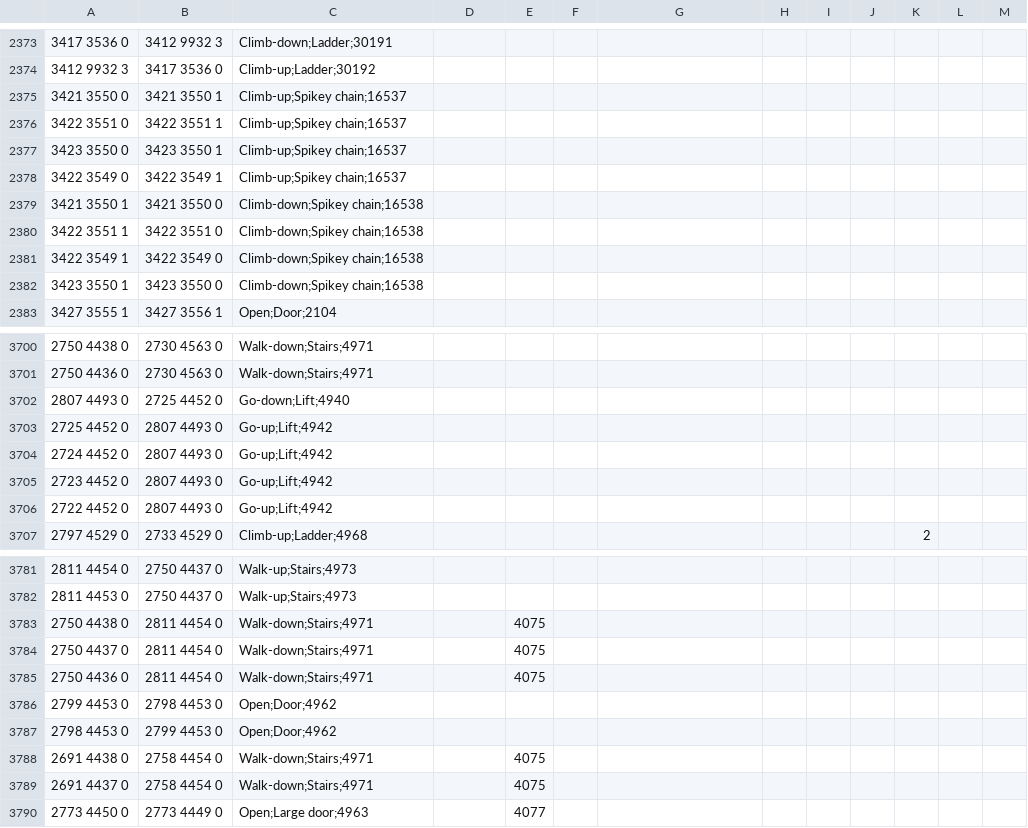
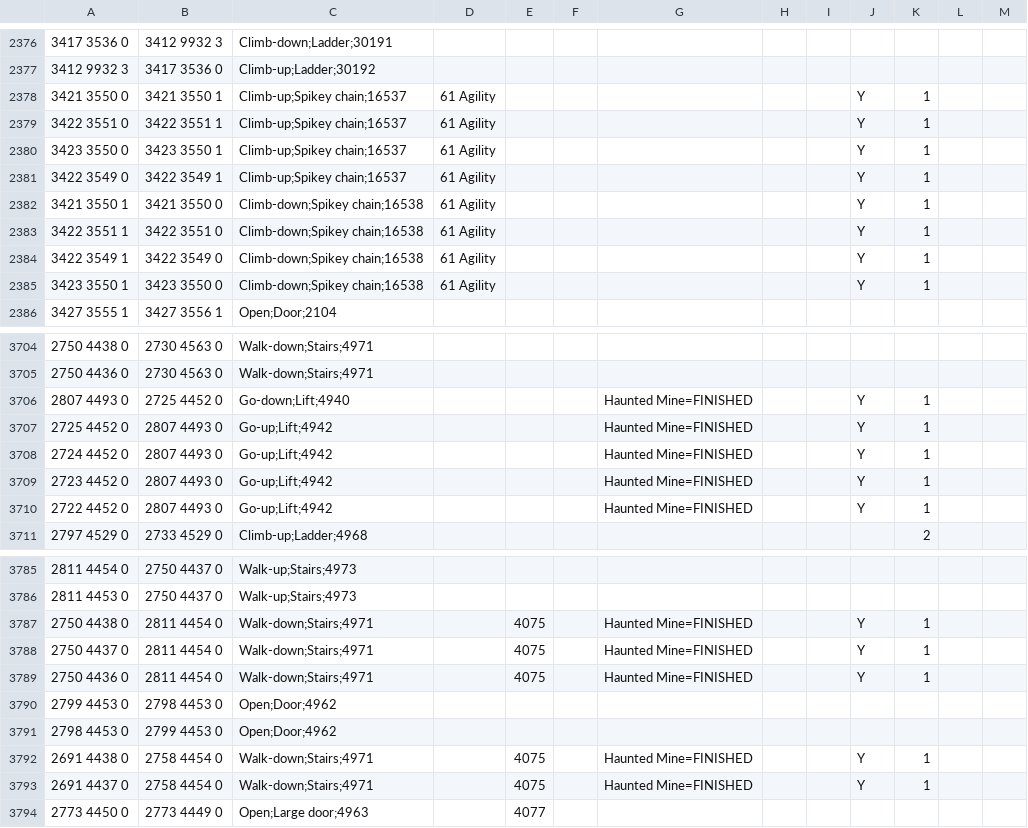
Before and after one commit to infuse21/Microbot, a TSV file: runelite-client/src/main/resources/net/runelite/client/plugins/microbot/shortestpath/transports.tsv, drawn as a sheet; only a part is shown, gaps mark what is left out; the diff covers the shown part only.

Commit message:
Resolve audited hazard transport routes

```diff
--- a/runelite-client/src/main/resources/net/runelite/client/plugins/microbot/shortestpath/transports.tsv
+++ b/runelite-client/src/main/resources/net/runelite/client/plugins/microbot/shortestpath/transports.tsv
@@ -2374,10 +2377,10 @@
 3412 9932 3	3417 3536 0	Climb-up;Ladder;30192									
-3421 3550 0	3421 3550 1	Climb-up;Spikey chain;16537									
-3422 3551 0	3422 3551 1	Climb-up;Spikey chain;16537									
-3423 3550 0	3423 3550 1	Climb-up;Spikey chain;16537									
-3422 3549 0	3422 3549 1	Climb-up;Spikey chain;16537									
-3421 3550 1	3421 3550 0	Climb-down;Spikey chain;16538									
-3422 3551 1	3422 3551 0	Climb-down;Spikey chain;16538									
-3422 3549 1	3422 3549 0	Climb-down;Spikey chain;16538									
-3423 3550 1	3423 3550 0	Climb-down;Spikey chain;16538									
+3421 3550 0	3421 3550 1	Climb-up;Spikey chain;16537	61 Agility						Y	1
+3422 3551 0	3422 3551 1	Climb-up;Spikey chain;16537	61 Agility						Y	1
+3423 3550 0	3423 3550 1	Climb-up;Spikey chain;16537	61 Agility						Y	1
+3422 3549 0	3422 3549 1	Climb-up;Spikey chain;16537	61 Agility						Y	1
+3421 3550 1	3421 3550 0	Climb-down;Spikey chain;16538	61 Agility						Y	1
+3422 3551 1	3422 3551 0	Climb-down;Spikey chain;16538	61 Agility						Y	1
+3422 3549 1	3422 3549 0	Climb-down;Spikey chain;16538	61 Agility						Y	1
+3423 3550 1	3423 3550 0	Climb-down;Spikey chain;16538	61 Agility						Y	1
 3427 3555 1	3427 3556 1	Open;Door;2104									
@@ -3702,6 +3706,6 @@
-2807 4493 0	2725 4452 0	Go-down;Lift;4940									
-2725 4452 0	2807 4493 0	Go-up;Lift;4942									
-2724 4452 0	2807 4493 0	Go-up;Lift;4942									
-2723 4452 0	2807 4493 0	Go-up;Lift;4942									
-2722 4452 0	2807 4493 0	Go-up;Lift;4942									
+2807 4493 0	2725 4452 0	Go-down;Lift;4940				Haunted Mine=FINISHED			Y	1
+2725 4452 0	2807 4493 0	Go-up;Lift;4942				Haunted Mine=FINISHED			Y	1
+2724 4452 0	2807 4493 0	Go-up;Lift;4942				Haunted Mine=FINISHED			Y	1
+2723 4452 0	2807 4493 0	Go-up;Lift;4942				Haunted Mine=FINISHED			Y	1
+2722 4452 0	2807 4493 0	Go-up;Lift;4942				Haunted Mine=FINISHED			Y	1
 2797 4529 0	2733 4529 0	Climb-up;Ladder;4968								2	
@@ -3782,9 +3786,9 @@
 2811 4453 0	2750 4437 0	Walk-up;Stairs;4973									
-2750 4438 0	2811 4454 0	Walk-down;Stairs;4971		4075							
-2750 4437 0	2811 4454 0	Walk-down;Stairs;4971		4075							
-2750 4436 0	2811 4454 0	Walk-down;Stairs;4971		4075							
+2750 4438 0	2811 4454 0	Walk-down;Stairs;4971		4075		Haunted Mine=FINISHED			Y	1
+2750 4437 0	2811 4454 0	Walk-down;Stairs;4971		4075		Haunted Mine=FINISHED			Y	1
+2750 4436 0	2811 4454 0	Walk-down;Stairs;4971		4075		Haunted Mine=FINISHED			Y	1
 2799 4453 0	2798 4453 0	Open;Door;4962									
 2798 4453 0	2799 4453 0	Open;Door;4962									
-2691 4438 0	2758 4454 0	Walk-down;Stairs;4971		4075							
-2691 4437 0	2758 4454 0	Walk-down;Stairs;4971		4075							
+2691 4438 0	2758 4454 0	Walk-down;Stairs;4971		4075		Haunted Mine=FINISHED			Y	1
+2691 4437 0	2758 4454 0	Walk-down;Stairs;4971		4075		Haunted Mine=FINISHED			Y	1
 2773 4450 0	2773 4449 0	Open;Large door;4963		4077							
```
Also changed, not shown: 8 added rows and 32 edited cells elsewhere in this file, 12 other files.
